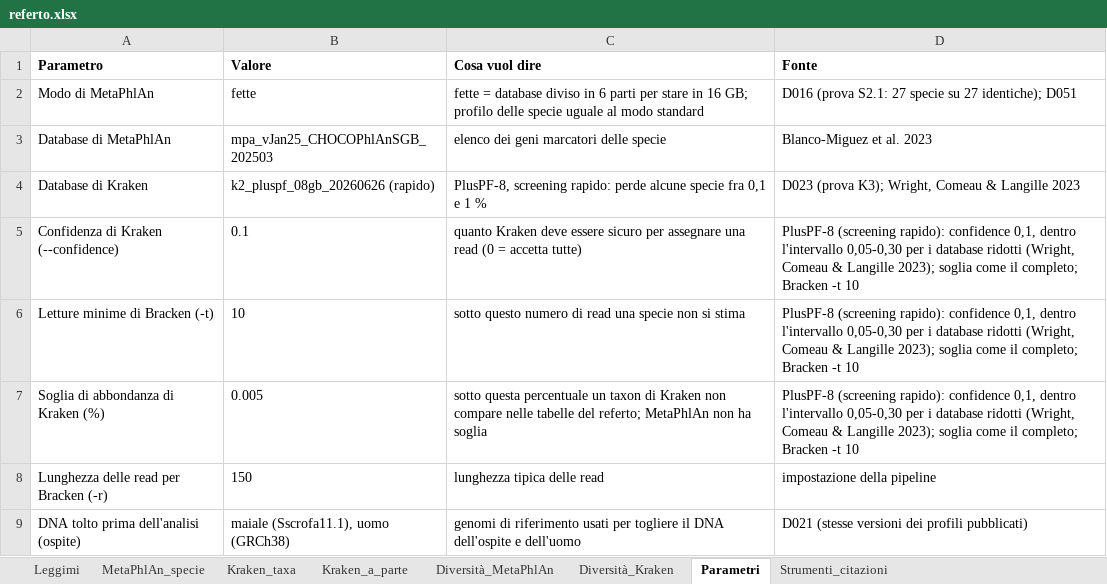
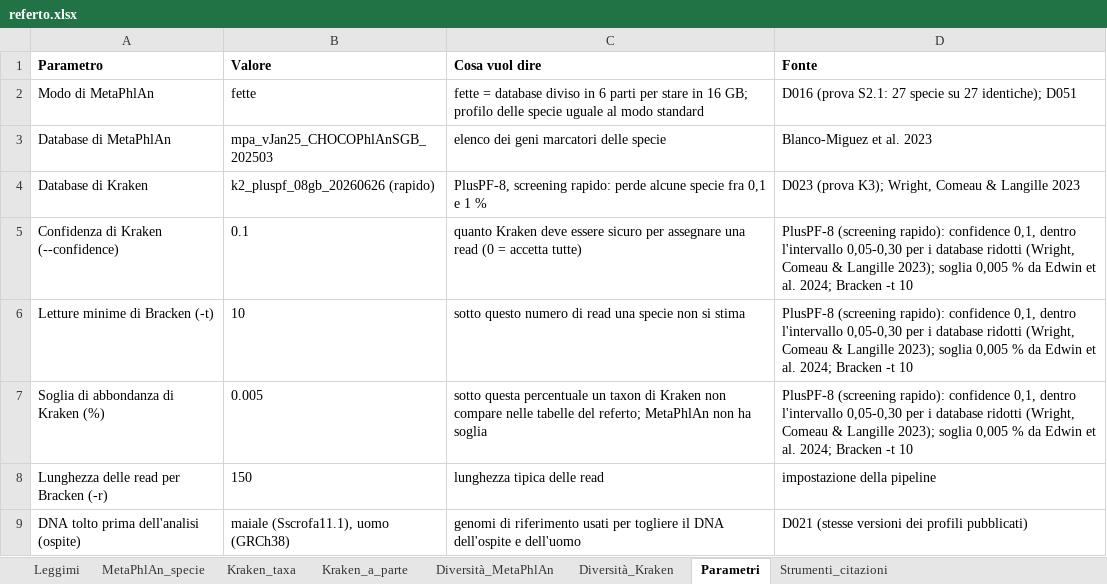
Before and after one commit to GiampieroFederici/profilemetananni, an Excel workbook: installer/finto/referto/referto.xlsx, sheet Parametri, drawn as a sheet; values as stored, in another font and other column widths than the file's, no borders; the diff names each change by its address in the sheet, - before the commit and + after, or states it on an @@ line.

```diff
--- a/installer/finto/referto/referto.xlsx (sheet Parametri)
+++ b/installer/finto/referto/referto.xlsx (sheet Parametri)
-D5:D7 (Fonte): …2023); soglia come il completo; Bracken -t…
+D5:D7 (Fonte): …2023); soglia 0,005 % da Edwin et al. 2024; Bracken -t…
```
Also changed, not shown: sheet Leggimi, sheet Diversità_Kraken, sheet Kraken_a_parte, sheet Kraken_taxa, 8 other files.
